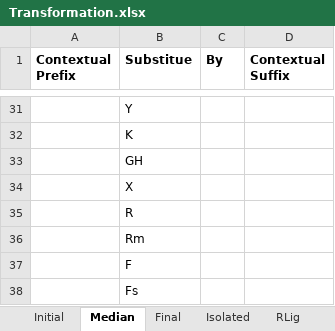
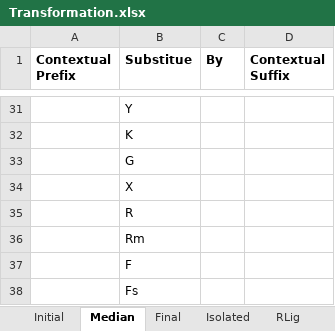
Before and after one commit to Hasutai/ManchuTextFont, an Excel workbook: Contribution/Transformation.xlsx, sheet Median, drawn as a sheet; only a part is shown, gaps mark what is left out; values as stored, in another font and other column widths than the file's, no borders; the diff names each change by its address in the sheet, - before the commit and + after, or states it on an @@ line.

```diff
--- a/Contribution/Transformation.xlsx (sheet Median)
+++ b/Contribution/Transformation.xlsx (sheet Median)
-B33 (Substitue): GH
+B33 (Substitue): G
```
Also changed, not shown: sheet RLig, sheet Final, sheet Isolated.
